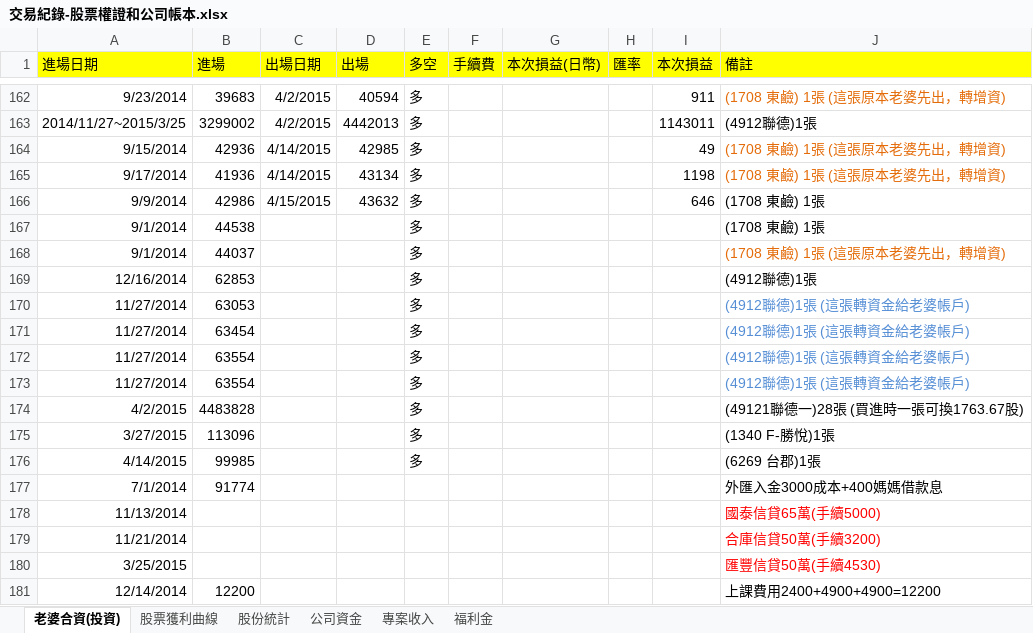
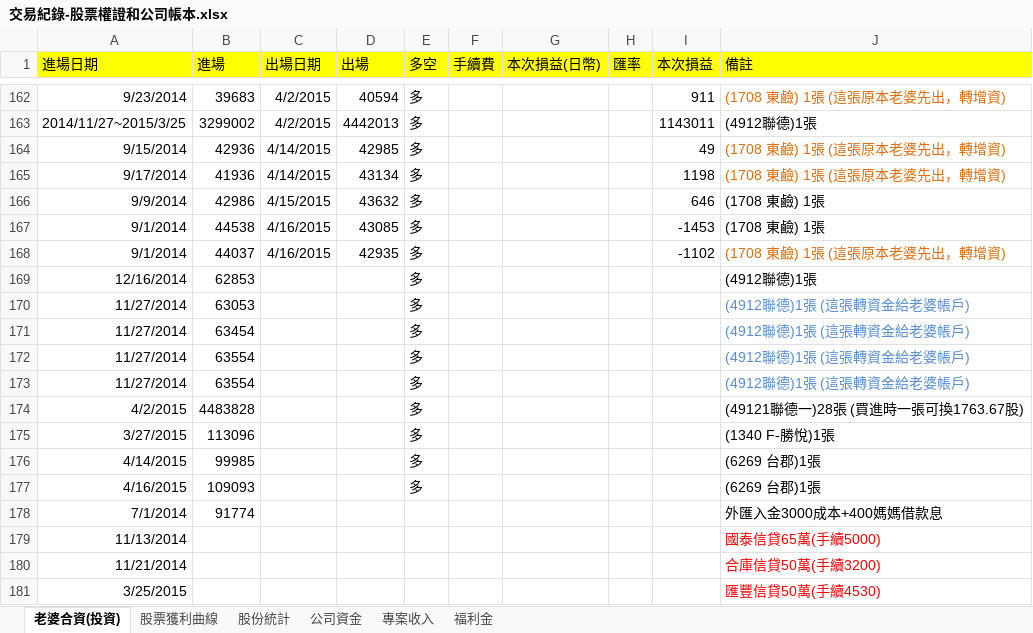
Before and after one commit to dada2cindy/tradeuse-dada2cindy, an Excel workbook: 交易紀錄/交易紀錄-股票權證和公司帳本.xlsx, sheet 老婆合資(投資), drawn as a sheet; only a part is shown, gaps mark what is left out; the shorter side is filled out with more unchanged rows; values as stored, in another font and other column widths than the file's, no borders; the diff names each change by its address in the sheet, - before the commit and + after, or states it on an @@ line.

```diff
--- a/交易紀錄/交易紀錄-股票權證和公司帳本.xlsx (sheet 老婆合資(投資))
+++ b/交易紀錄/交易紀錄-股票權證和公司帳本.xlsx (sheet 老婆合資(投資))
-C167:C168 (出場日期): (empty)
+C167:C168 (出場日期): 4/16/2015
-D167 (出場): (empty)
+D167 (出場): 43085
-I167 (本次損益): (empty)
+I167 (本次損益): -1453
-D168 (出場): (empty)
+D168 (出場): 42935
-I168 (本次損益): (empty)
+I168 (本次損益): -1102
+row 177: 4/16/2015 | 109093 |  |  | 多 |  |  |  |  | (6269 台郡)1張
```
Also changed, not shown: sheet 股票獲利曲線, charts or pictures.
